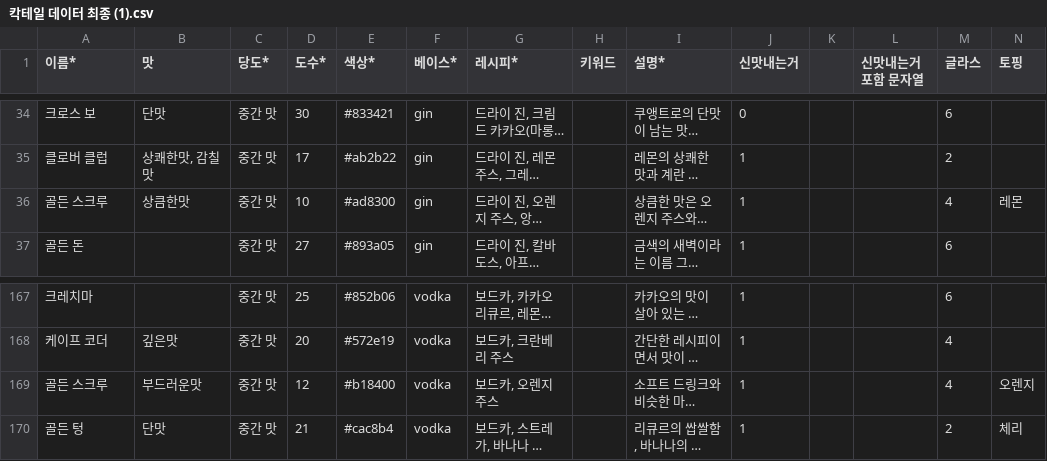
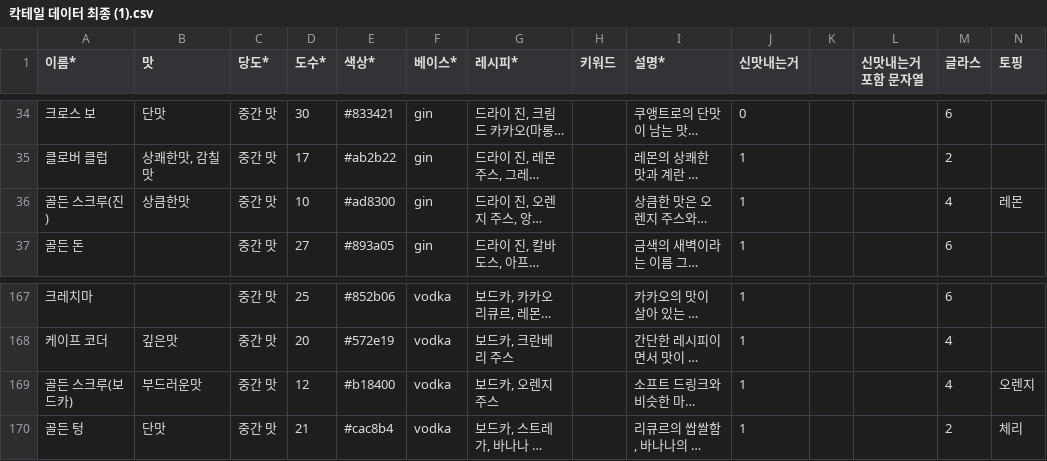
Before and after one commit to TEAJAVAA/Chatbot, a CSV file: backend/dataset/칵테일 데이터 최종 (1).csv, drawn as a sheet; only a part is shown, gaps mark what is left out; long unchanged cells end in …; the diff names each change by its address in the sheet, - before the commit and + after, or states it on an @@ line.

```diff
--- a/backend/dataset/칵테일 데이터 최종 (1).csv
+++ b/backend/dataset/칵테일 데이터 최종 (1).csv
-A36 (이름*): 골든 스크루
+A36 (이름*): 골든 스크루(진)
-A169 (이름*): 골든 스크루
+A169 (이름*): 골든 스크루(보드카)
```
Also changed, not shown: backend/dataset/cocResult2.csv.
